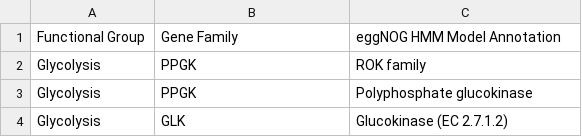
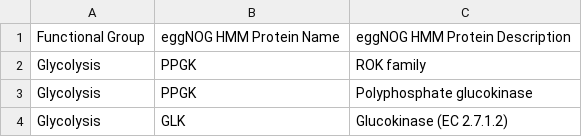
Before and after one commit to semiller10/semiller10.github.io, a TSV file: tables/ISME_2019_Table_S4_092119.tsv, drawn as a sheet; only a part is shown.

```diff
--- a/tables/ISME_2019_Table_S4_092119.tsv
+++ b/tables/ISME_2019_Table_S4_092119.tsv
@@ -1,2 +1,2 @@
-Functional Group	Gene Family	eggNOG HMM Model Annotation
+Functional Group	eggNOG HMM Protein Name	eggNOG HMM Protein Description
 Glycolysis	PPGK	ROK family
```
Also changed, not shown: 1 other file.
